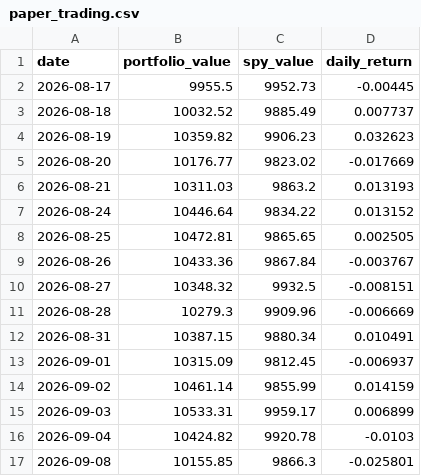
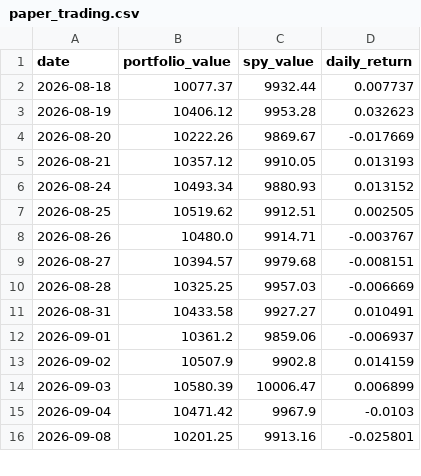
Before and after one commit to RamaAkach/OPIM-5641---Final-Project, a CSV file: results/paper_trading.csv, drawn as a sheet; only a part is shown; the diff covers the shown part only.

```diff
--- a/results/paper_trading.csv
+++ b/results/paper_trading.csv
@@ -1,17 +1,16 @@
 date,portfolio_value,spy_value,daily_return
-2026-08-17,9955.5,9952.73,-0.00445
-2026-08-18,10032.52,9885.49,0.007737
-2026-08-19,10359.82,9906.23,0.032623
-2026-08-20,10176.77,9823.02,-0.017669
-2026-08-21,10311.03,9863.2,0.013193
-2026-08-24,10446.64,9834.22,0.013152
-2026-08-25,10472.81,9865.65,0.002505
-2026-08-26,10433.36,9867.84,-0.003767
-2026-08-27,10348.32,9932.5,-0.008151
-2026-08-28,10279.3,9909.96,-0.006669
-2026-08-31,10387.15,9880.34,0.010491
-2026-09-01,10315.09,9812.45,-0.006937
-2026-09-02,10461.14,9855.99,0.014159
-2026-09-03,10533.31,9959.17,0.006899
-2026-09-04,10424.82,9920.78,-0.0103
-2026-09-08,10155.85,9866.3,-0.025801
+2026-08-18,10077.37,9932.44,0.007737
+2026-08-19,10406.12,9953.28,0.032623
+2026-08-20,10222.26,9869.67,-0.017669
+2026-08-21,10357.12,9910.05,0.013193
+2026-08-24,10493.34,9880.93,0.013152
+2026-08-25,10519.62,9912.51,0.002505
+2026-08-26,10480.0,9914.71,-0.003767
+2026-08-27,10394.57,9979.68,-0.008151
+2026-08-28,10325.25,9957.03,-0.006669
+2026-08-31,10433.58,9927.27,0.010491
+2026-09-01,10361.2,9859.06,-0.006937
+2026-09-02,10507.9,9902.8,0.014159
+2026-09-03,10580.39,10006.47,0.006899
+2026-09-04,10471.42,9967.9,-0.0103
+2026-09-08,10201.25,9913.16,-0.025801
```
Also changed, not shown: 1 added row and 35 edited cells elsewhere in this file, results/weight_history.csv, 7 other files.
